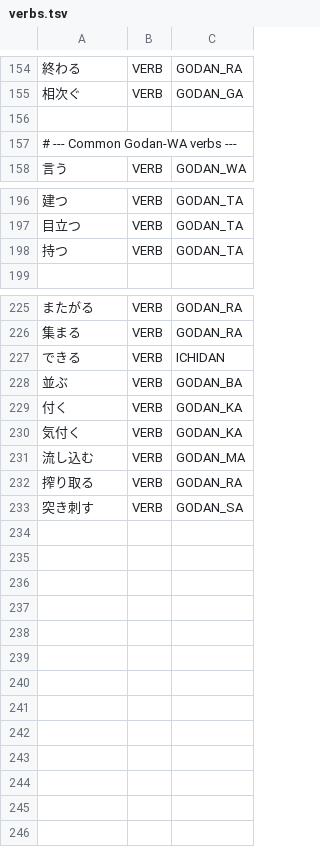
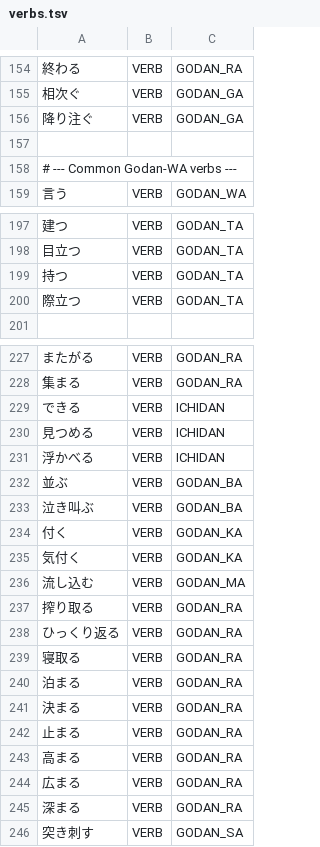
Before and after one commit to libraz/suzume, a TSV file: data/core/verbs.tsv, drawn as a sheet; only a part is shown, gaps mark what is left out; the diff names each change by its address in the sheet, - before the commit and + after, or states it on an @@ line.

Commit message:
feat: Generalize godan mizenkei passive candidates and add dictionary audit tool
Generalize kanji verb candidate generation from godan-sa only to all
godan types, and add tooling for dictionary maintenance:

Candidate generation (verb_candidates_kanji.cpp):
- Extend single-kanji mizenkei pattern to all godan verb types using
  A-row codepoint detection (さ/か/ま/が/た/ば/な/わ + れ/せ)
- Add dictionary check to avoid conflicts with godan-ra potential forms
  (e.g., 泊まれる = potential of 泊まる, not passive of 泊む)
- Add contracted sa-row mizenkei pattern: kanji + しゃ + れ/せ/し
  (colloquial さ→しゃ contraction in passive/causative/emphatic negation)

Counter candidates (suffix_candidates.cpp):
- Fix ヶ/ケ counter to extend unit boundary to include following kanji
  (e.g., 3ヶ月, 5ヶ所, 2ヶ国 now tokenized as single counter units)

Dictionary cleanup:
- Remove unnecessary noun entries from nouns.tsv: common single-kanji
  nouns (猫, 雨, 電車), food items, idioms, multi-word compounds that
  the tokenizer handles correctly without dictionary
- Add missing compound verbs to verbs.tsv: 降り注ぐ, 際立つ, 見つめる,
  浮かべる, 泣き叫ぶ, ひっくり返る, and others
- Add nouns to nouns.tsv
- Clean up people.tsv by removing unneeded entries

New tooling:
- scripts/dict_audit.pl: Audit tool to check which L2 dictionary entries
  are actually needed by testing each entry against suzume-cli without
  the entry, supports --section, --recommend, --summary options

Testing:
- Add colloquial_contracted.json with test cases for しゃ contraction

```diff
--- a/data/core/verbs.tsv
+++ b/data/core/verbs.tsv
+row 156: 降り注ぐ | VERB | GODAN_GA
+row 200: 際立つ | VERB | GODAN_TA
+row 230: 見つめる | VERB | ICHIDAN
+row 231: 浮かべる | VERB | ICHIDAN
+row 233: 泣き叫ぶ | VERB | GODAN_BA
+row 238: ひっくり返る | VERB | GODAN_RA
+row 239: 寝取る | VERB | GODAN_RA
+row 240: 泊まる | VERB | GODAN_RA
+row 241: 決まる | VERB | GODAN_RA
+row 242: 止まる | VERB | GODAN_RA
+row 243: 高まる | VERB | GODAN_RA
+row 244: 広まる | VERB | GODAN_RA
+row 245: 深まる | VERB | GODAN_RA
```
Also changed, not shown: data/core/nouns.tsv, data/user/people.tsv, 4 other files.
